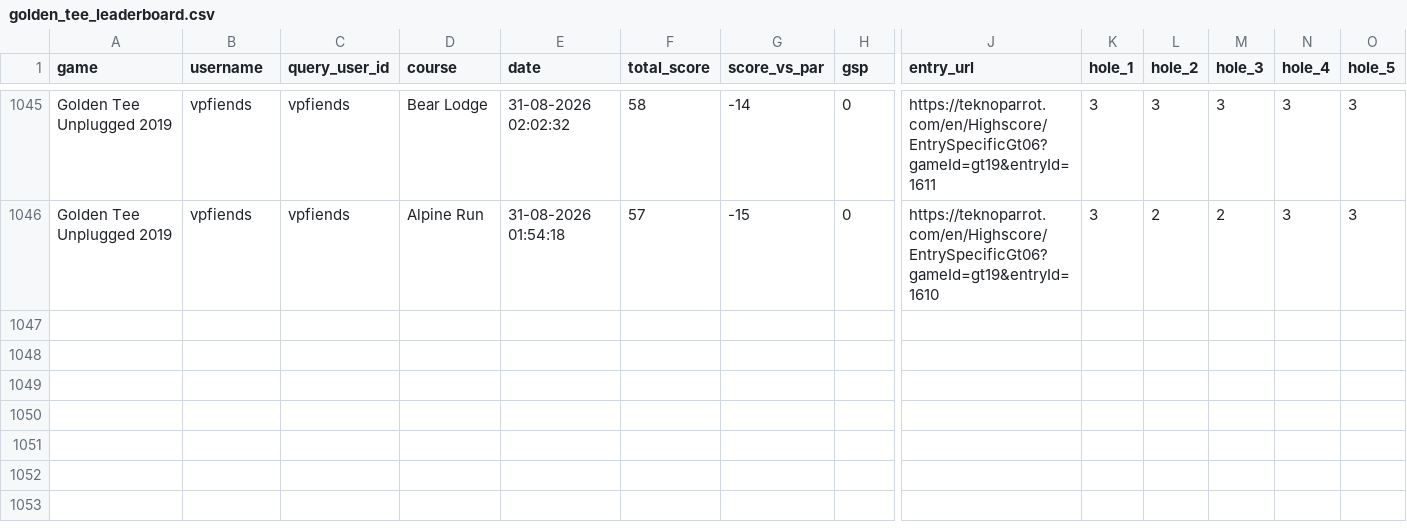
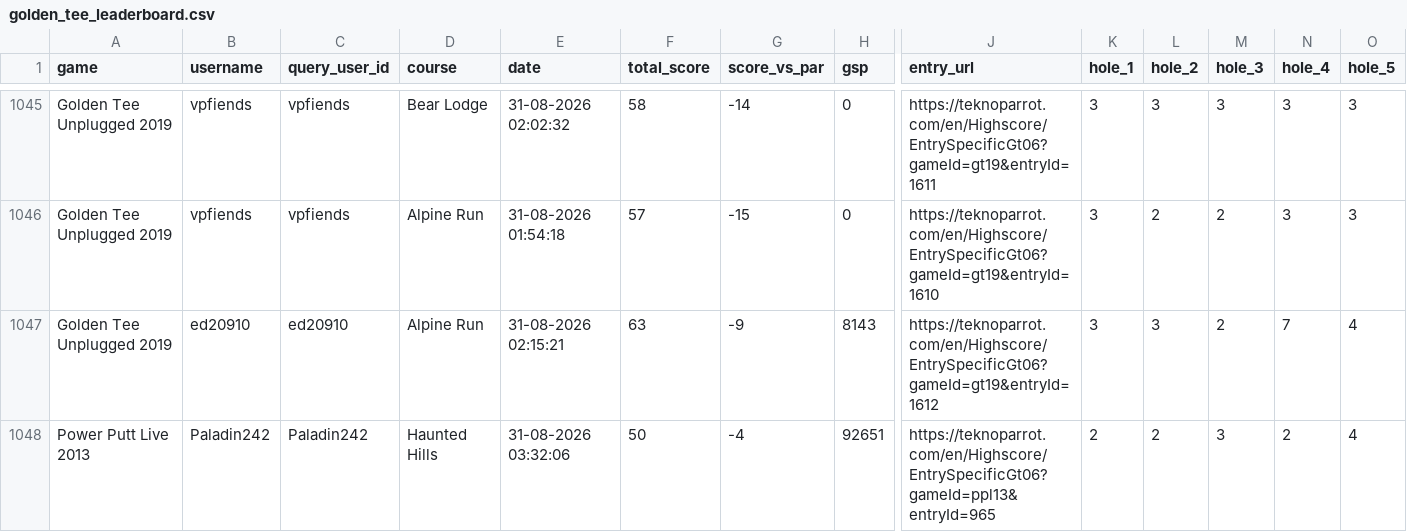
Before and after one commit to vpinhub/gt, a CSV file: golden_tee_leaderboard.csv, drawn as a sheet; only a part is shown, gaps mark what is left out; rows hold the shown columns only; the diff names each change by its address in the sheet, - before the commit and + after, or states it on an @@ line.

```diff
--- a/golden_tee_leaderboard.csv
+++ b/golden_tee_leaderboard.csv
+row 1047: Golden Tee Unplugged 2019 | ed20910 | ed20910 | Alpine Run | 31-08-2026 02:15:21 | 63 | -9 | 8143 | https://teknoparrot.com/en/Highscore/EntrySpecificGt06?gameId=gt19&entryId=1612 | 3 | 3 | 2 | 7 | 4
+row 1048: Power Putt Live 2013 | Paladin242 | Paladin242 | Haunted Hills | 31-08-2026 03:32:06 | 50 | -4 | 92651 | https://teknoparrot.com/en/Highscore/EntrySpecificGt06?gameId=ppl13&entryId=965 | 2 | 2 | 3 | 2 | 4
```
Also changed, not shown: 3 other files.
